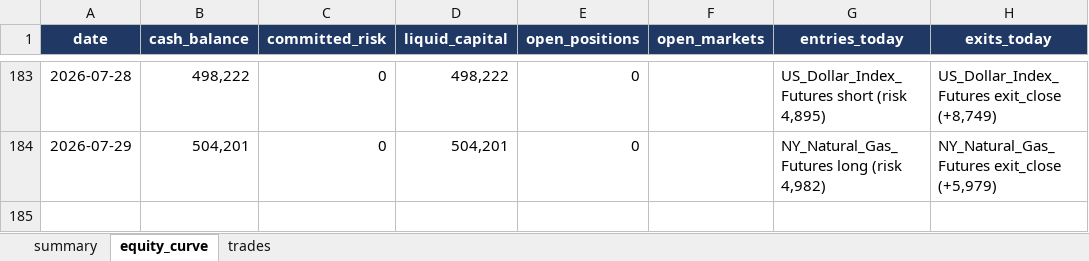
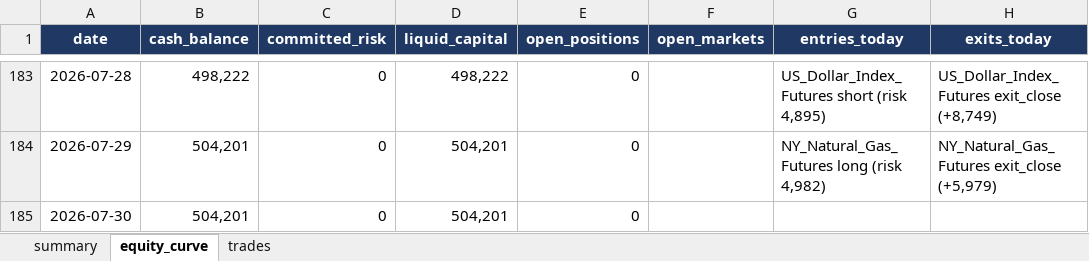
Before and after one commit to Rietveld800/strategy_tester, an Excel workbook: output/quickfixclose_portfolio_daily.xlsx, sheet equity_curve, drawn as a sheet; only a part is shown, gaps mark what is left out; values as stored, in another font and other column widths than the file's, no borders; charts and pictures not drawn; the diff names each change by its address in the sheet, - before the commit and + after, or states it on an @@ line.

```diff
--- a/output/quickfixclose_portfolio_daily.xlsx (sheet equity_curve)
+++ b/output/quickfixclose_portfolio_daily.xlsx (sheet equity_curve)
+row 185: 2026-07-30 | 504,201 | 0 | 504,201 | 0
```
Also changed, not shown: sheet summary, charts or pictures, output/quickfix_all_markets_daily.xlsx, output/quickfix_portfolio_daily.xlsx, 49 other files.
